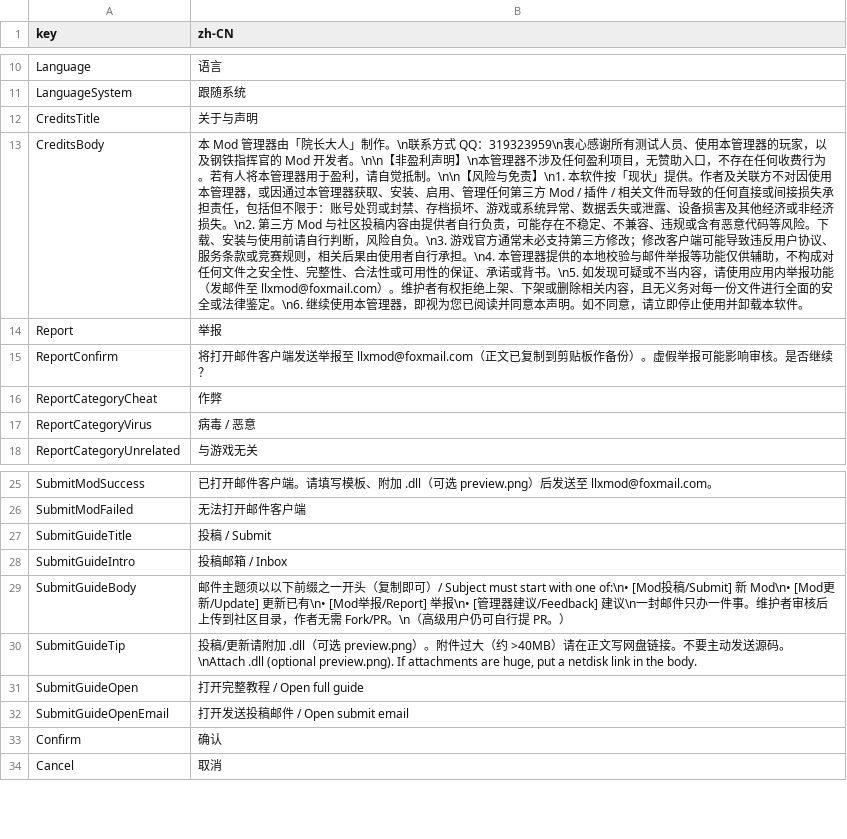
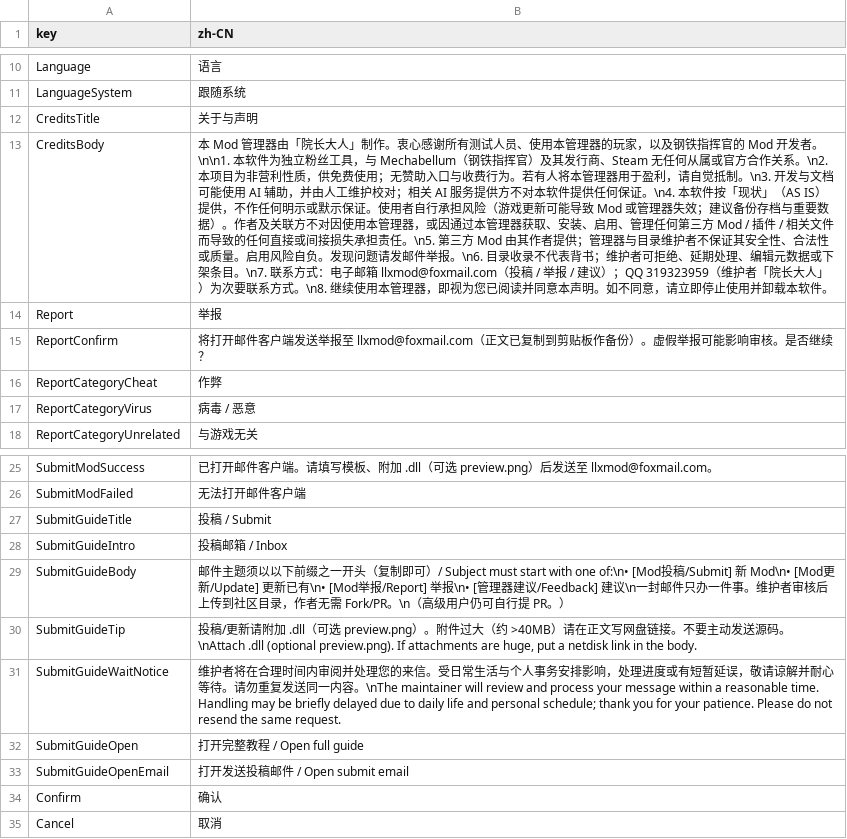
Before and after one commit to llxlzx/MechabellumModManager, a TSV file: docs/i18n/source-zh-CN.tsv, drawn as a sheet; only a part is shown, gaps mark what is left out; the diff names each change by its address in the sheet, - before the commit and + after, or states it on an @@ line.

```diff
--- a/docs/i18n/source-zh-CN.tsv
+++ b/docs/i18n/source-zh-CN.tsv
-B13 (zh-CN): …」制作。\n联系方式 QQ：319323959\n衷心感谢所有测试人员、使用本管理器的玩家，以及钢铁指挥官的 Mod 开发者。\n\n【非盈利声明】\n本管理器不涉及任何盈利项目，无赞助入口，不存在任何收费行为。若有人将本管理器用于盈利，请自觉抵制。\n\n【风险与免责】\n1. 本软件按「现状」提供。作者及关联方不对因使用本管理器，或因通过本管理器获取、安装、启用、管理任何第三方 Mod / 插件 / 相关文件而导致的任何直接或间接损失承担责任，包括但不限于：账号处罚或封禁、存档损坏、游戏或系统异常、数据丢失或泄露、设备损害及其他经济或非经济损失。\n2. 第三方 Mod 与社区投稿内容由提供者自行负责，可能存在不稳定、不兼容、违规或含有恶意代码等风险。下载、安装与使用前请自行判断，风险自负。\n3. 游戏官方通常未必支持第三方修改；修改客户端可能导致违反用户协议、服务条款或竞赛规则，相关后果由使用者自行承担。\n4. 本管理器提供的本地校验与邮件举报等功能仅供辅助，不构成对任何文件之安全性、完整性、合法性或可用性的保证、承诺或背书。\n5. 如发现可疑或不当内容，请使用应用内举报功能（发邮件至 llxmod@foxmail.com）。维护者有权拒绝上架、下架或删除相关内容，且无义务对每一份文件进行全面的安全或法律鉴定。\n6. 继续使用…
+B13 (zh-CN): …」制作。衷心感谢所有测试人员、使用本管理器的玩家，以及钢铁指挥官的 Mod 开发者。\n\n1. 本软件为独立粉丝工具，与 Mechabellum（钢铁指挥官）及其发行商、Steam 无任何从属或官方合作关系。\n2. 本项目为非营利性质，供免费使用；无赞助入口与收费行为。若有人将本管理器用于盈利，请自觉抵制。\n3. 开发与文档可能使用 AI 辅助，并由人工维护校对；相关 AI 服务提供方不对本软件提供任何保证。\n4. 本软件按「现状」（AS IS）提供，不作任何明示或默示保证。使用者自行承担风险（游戏更新可能导致 Mod 或管理器失效；建议备份存档与重要数据）。作者及关联方不对因使用本管理器，或因通过本管理器获取、安装、启用、管理任何第三方 Mod / 插件 / 相关文件而导致的任何直接或间接损失承担责任。\n5. 第三方 Mod 由其作者提供；管理器与目录维护者不保证其安全性、合法性或质量。启用风险自负。发现问题请发邮件举报。\n6. 目录收录不代表背书；维护者可拒绝、延期处理、编辑元数据或下架条目。\n7. 联系方式：电子邮箱 llxmod@foxmail.com（投稿 / 举报 / 建议）；QQ 319323959（维护者「院长大人」）为次要联系方式。\n8. 继续使用…
+row 31: SubmitGuideWaitNotice | 维护者将在合理时间内审阅并处理您的来信。受日常生活与个人事务安排影响，处理进度或有短暂延误，敬请谅解并耐心等待。请勿重复发送同一内容。\nThe maintainer will review and process your message within a reasonable time. Handling may be briefly delayed due to daily life and personal schedule; thank you for your patience. Please do not resend the same request.
```
Also changed, not shown: 22 other files.
